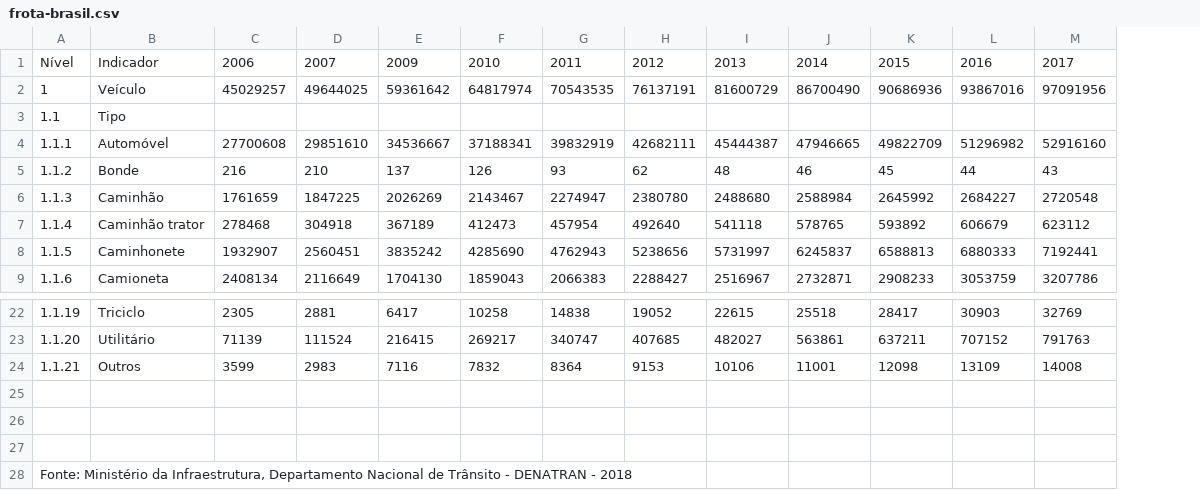
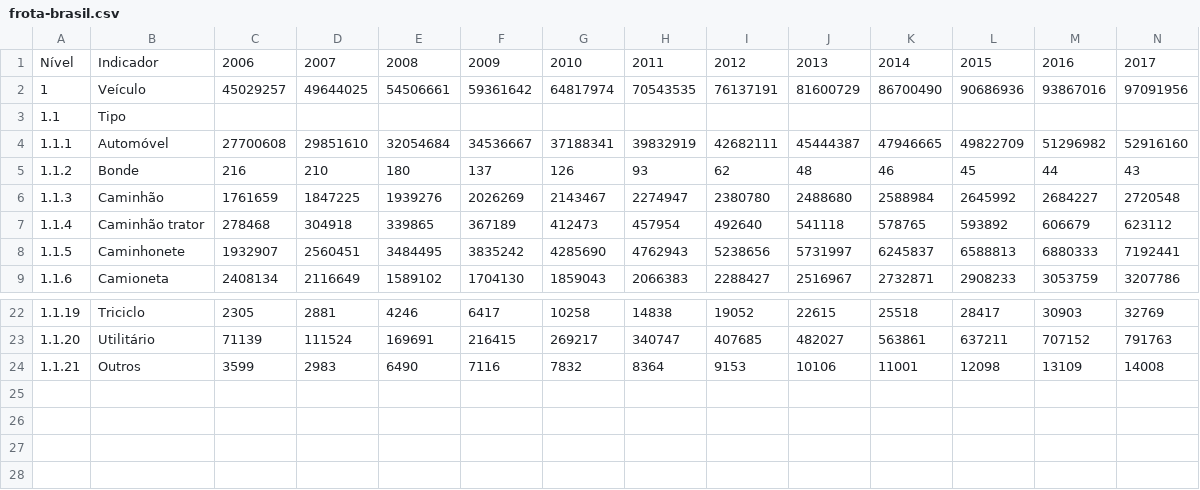
Before and after one commit to carlosemv/acidentes-rodovias, a CSV file: data/frota-brasil.csv, drawn as a sheet; only a part is shown, gaps mark what is left out; removed rows and columns are numbered as before the commit, all else as after; rows hold the shown columns only; the diff names each change by its address in the sheet, - before the commit and + after, or states it on an @@ line.

Commit message:
Include 2008 data

```diff
--- a/data/frota-brasil.csv
+++ b/data/frota-brasil.csv
+column E, rows 1-9: 2008 | 54506661 |  | 32054684 | 180 | 1939276 | 339865 | 3484495 | 1589102; rows 22-24: 4246 | 169691 | 6490
-row 25: (empty)
-row 26: (empty)
-row 27: (empty)
-row 28: Fonte: Ministério da Infraestrutura, Departamento Nacional de Trânsito - DENATRAN - 2018
```
